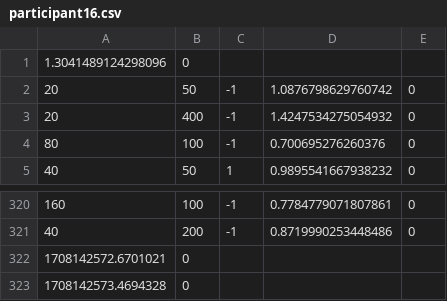
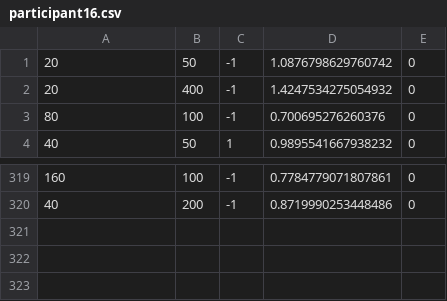
Before and after one commit to KateGordon21/HCI-Experiment, a CSV file: data/participant16.csv, drawn as a sheet; only a part is shown, gaps mark what is left out.

```diff
--- a/data/participant16.csv
+++ b/data/participant16.csv
@@ -1,2 +1 @@
-1.3041489124298096,0
 20,50,-1,1.0876798629760742,0
@@ -321,3 +320 @@
 40,200,-1,0.8719990253448486,0
-1708142572.6701021,0
-1708142573.4694328,0
```
Also changed, not shown: data/participant1123.csv, data/participant149025.csv, 6 other files.
